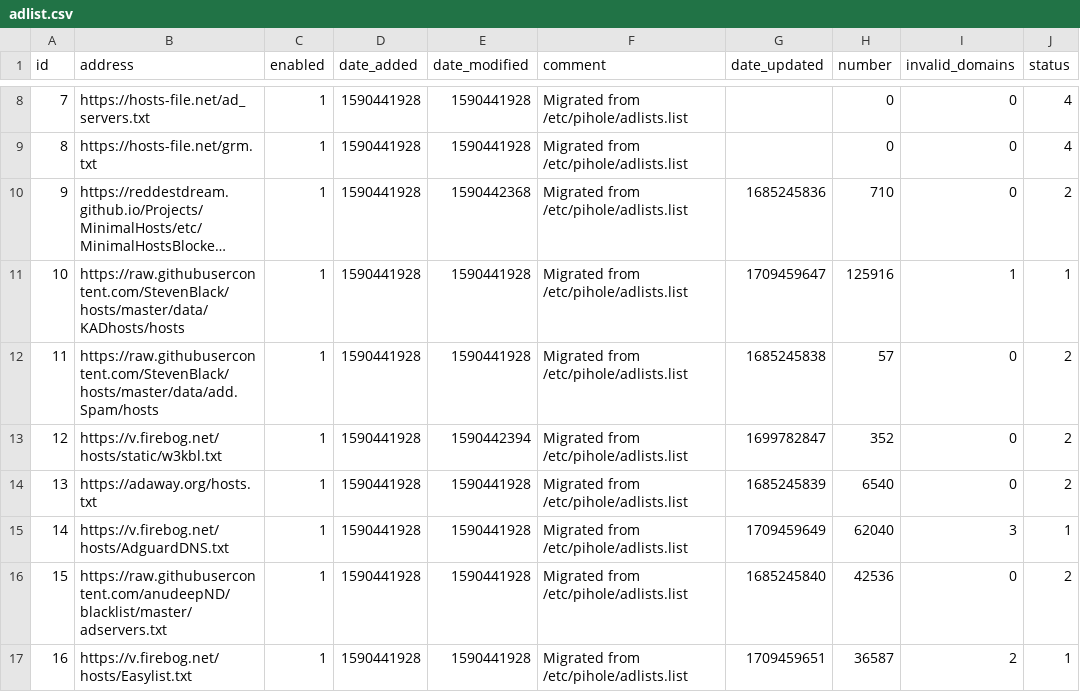
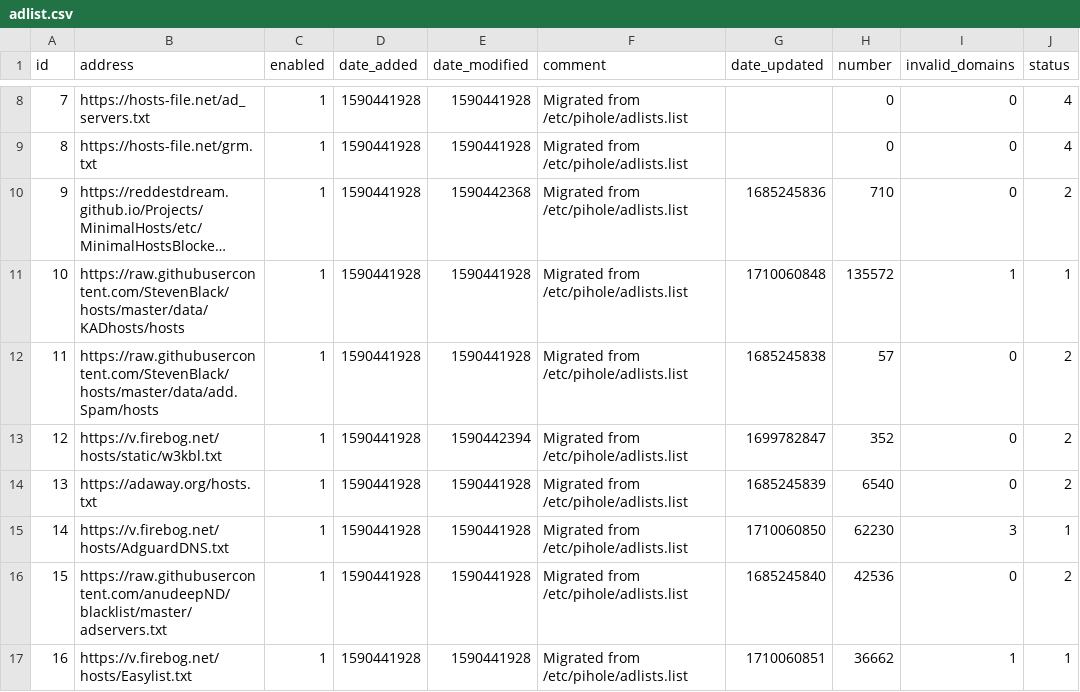
Before and after one commit to vaparr/my-pihole-lists, a CSV file: adlist.csv, drawn as a sheet; only a part is shown, gaps mark what is left out; long unchanged cells end in …; the diff covers the shown part only; the diff names each change by its address in the sheet, - before the commit and + after, or states it on an @@ line.

Commit message:
Updated March 10, 2024  7:00am

```diff
--- a/adlist.csv
+++ b/adlist.csv
-G11 (date_updated): 1709459647
+G11 (date_updated): 1710060848
-H11 (number): 125916
+H11 (number): 135572
-G15 (date_updated): 1709459649
+G15 (date_updated): 1710060850
-H15 (number): 62040
+H15 (number): 62230
-G17 (date_updated): 1709459651
+G17 (date_updated): 1710060851
-H17 (number): 36587
+H17 (number): 36662
-I17 (invalid_domains): 2
+I17 (invalid_domains): 1
```
Also changed, not shown: 14 edited cells elsewhere in this file.
